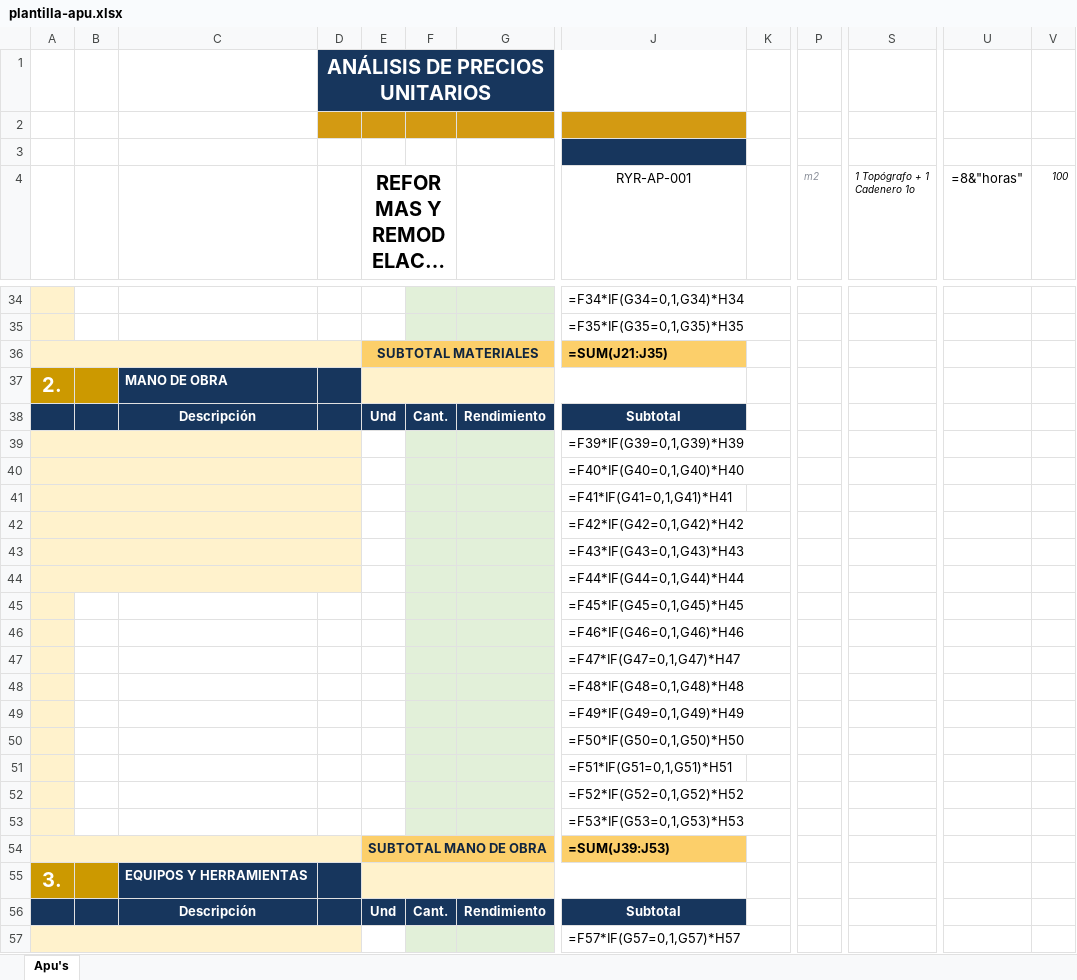
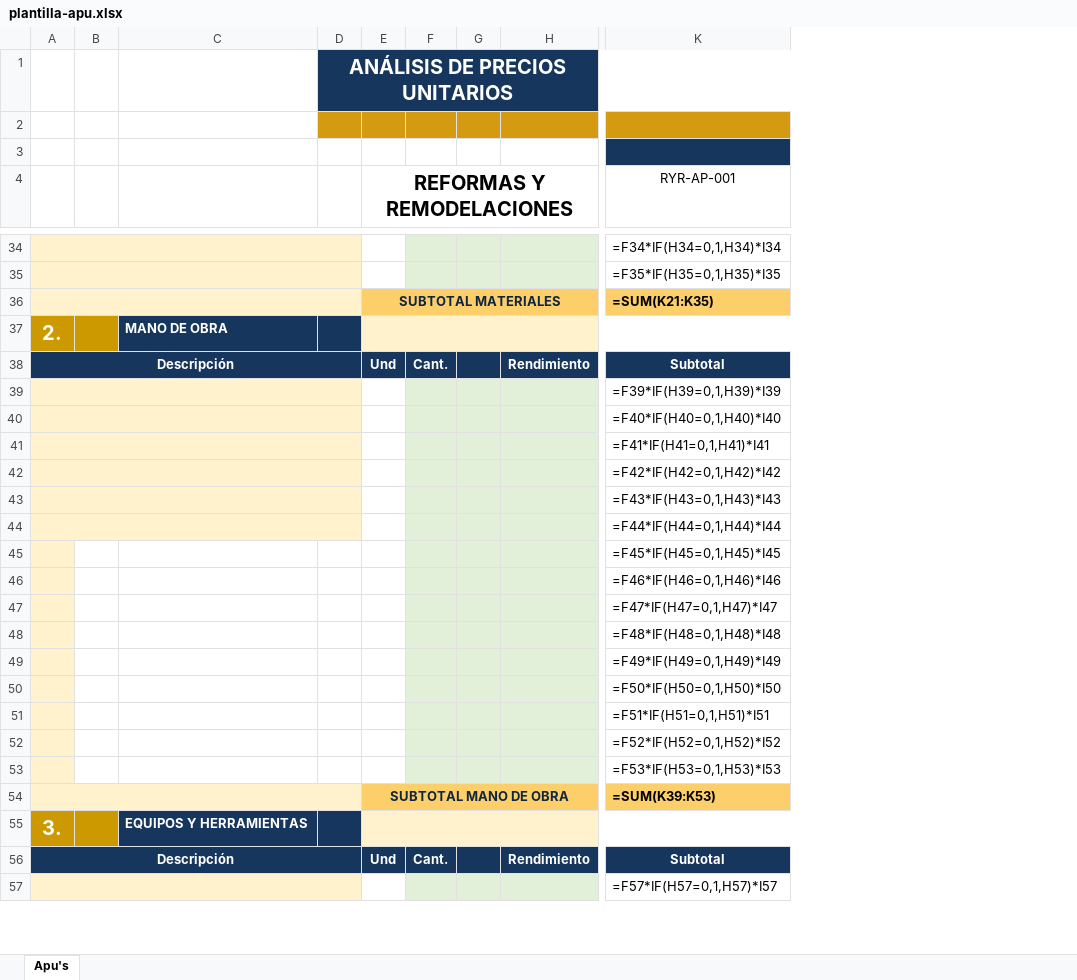
Before and after one commit to hfhr2016-debug/formulario-obra, an Excel workbook: public/plantilla-apu.xlsx, sheet Apu's, drawn as a sheet; only a part is shown, gaps mark what is left out; long unchanged cells end in …; values as stored, in another font and other column widths than the file's, no borders; formulas without a stored value are shown as written; charts and pictures not drawn; removed rows and columns are numbered as before the commit, all else as after; the diff covers the shown part only; the diff names each change by its address in the sheet, - before the commit and + after, or states it on an @@ line.

```diff
--- a/public/plantilla-apu.xlsx (sheet Apu's)
+++ b/public/plantilla-apu.xlsx (sheet Apu's)
+column G, empty
-column K, empty
-column P (m2), empty
-column S (1 Topógrafo + 1 Cadenero 1o), empty
-column U (=8&"horas"), empty
-column V (100), empty
-E4:F4 merged
+E4:H4 merged
+A34:D34 merged
-K34 (RYR-AP-001): =F34*IF(G34=0,1,G34)*H34
+K34 (RYR-AP-001): =F34*IF(H34=0,1,H34)*I34
+A35:D35 merged
-K35 (RYR-AP-001): =F35*IF(G35=0,1,G35)*H35
+K35 (RYR-AP-001): =F35*IF(H35=0,1,H35)*I35
-K36 (RYR-AP-001): =SUM(J21:J35)
+K36 (RYR-AP-001): =SUM(K21:K35)
-A38: (empty)
+A38: Descripción
+A38:D38 merged
-B38:D38 fill: #17365D
+B38:D38 fill: none
-C38: Descripción
+C38: (empty)
-K39 (RYR-AP-001): =F39*IF(G39=0,1,G39)*H39
+K39 (RYR-AP-001): =F39*IF(H39=0,1,H39)*I39
-K40 (RYR-AP-001): =F40*IF(G40=0,1,G40)*H40
+K40 (RYR-AP-001): =F40*IF(H40=0,1,H40)*I40
-K41 (RYR-AP-001): =F41*IF(G41=0,1,G41)*H41
+K41 (RYR-AP-001): =F41*IF(H41=0,1,H41)*I41
-K42 (RYR-AP-001): =F42*IF(G42=0,1,G42)*H42
+K42 (RYR-AP-001): =F42*IF(H42=0,1,H42)*I42
-K43 (RYR-AP-001): =F43*IF(G43=0,1,G43)*H43
+K43 (RYR-AP-001): =F43*IF(H43=0,1,H43)*I43
-K44 (RYR-AP-001): =F44*IF(G44=0,1,G44)*H44
+K44 (RYR-AP-001): =F44*IF(H44=0,1,H44)*I44
-K45 (RYR-AP-001): =F45*IF(G45=0,1,G45)*H45
+K45 (RYR-AP-001): =F45*IF(H45=0,1,H45)*I45
-K46 (RYR-AP-001): =F46*IF(G46=0,1,G46)*H46
+K46 (RYR-AP-001): =F46*IF(H46=0,1,H46)*I46
-K47 (RYR-AP-001): =F47*IF(G47=0,1,G47)*H47
+K47 (RYR-AP-001): =F47*IF(H47=0,1,H47)*I47
-K48 (RYR-AP-001): =F48*IF(G48=0,1,G48)*H48
+K48 (RYR-AP-001): =F48*IF(H48=0,1,H48)*I48
-K49 (RYR-AP-001): =F49*IF(G49=0,1,G49)*H49
+K49 (RYR-AP-001): =F49*IF(H49=0,1,H49)*I49
-K50 (RYR-AP-001): =F50*IF(G50=0,1,G50)*H50
+K50 (RYR-AP-001): =F50*IF(H50=0,1,H50)*I50
-K51 (RYR-AP-001): =F51*IF(G51=0,1,G51)*H51
+K51 (RYR-AP-001): =F51*IF(H51=0,1,H51)*I51
-K52 (RYR-AP-001): =F52*IF(G52=0,1,G52)*H52
+K52 (RYR-AP-001): =F52*IF(H52=0,1,H52)*I52
-K53 (RYR-AP-001): =F53*IF(G53=0,1,G53)*H53
+K53 (RYR-AP-001): =F53*IF(H53=0,1,H53)*I53
-K54 (RYR-AP-001): =SUM(J39:J53)
+K54 (RYR-AP-001): =SUM(K39:K53)
-A56: (empty)
+A56: Descripción
+A56:D56 merged
-B56:D56 fill: #17365D
+B56:D56 fill: none
-C56: Descripción
+C56: (empty)
-K57 (RYR-AP-001): =F57*IF(G57=0,1,G57)*H57
+K57 (RYR-AP-001): =F57*IF(H57=0,1,H57)*I57
```
Also changed, not shown: 1 added row, 1 removed row, 5 added columns, 38 edited cells, cell formats and merged cells elsewhere in this sheet, charts or pictures.
